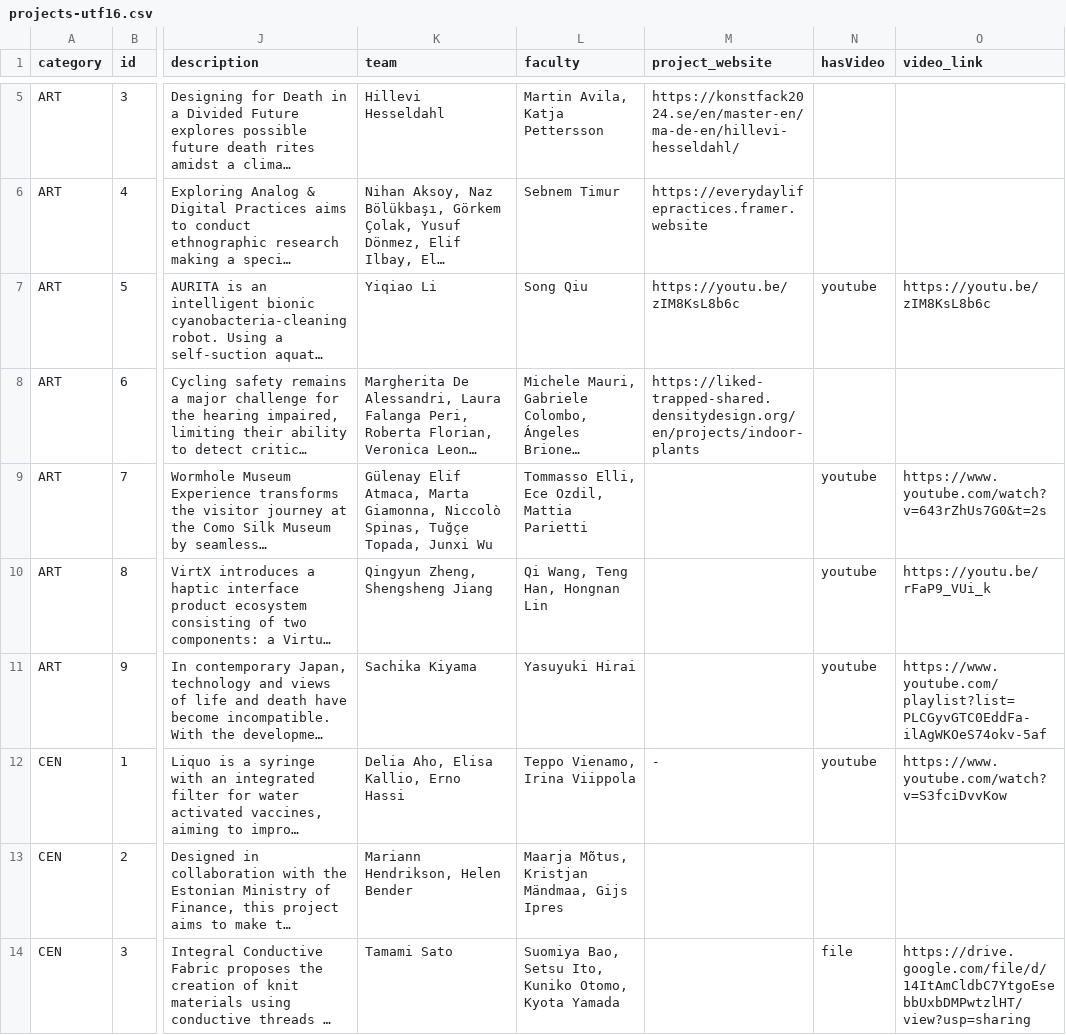
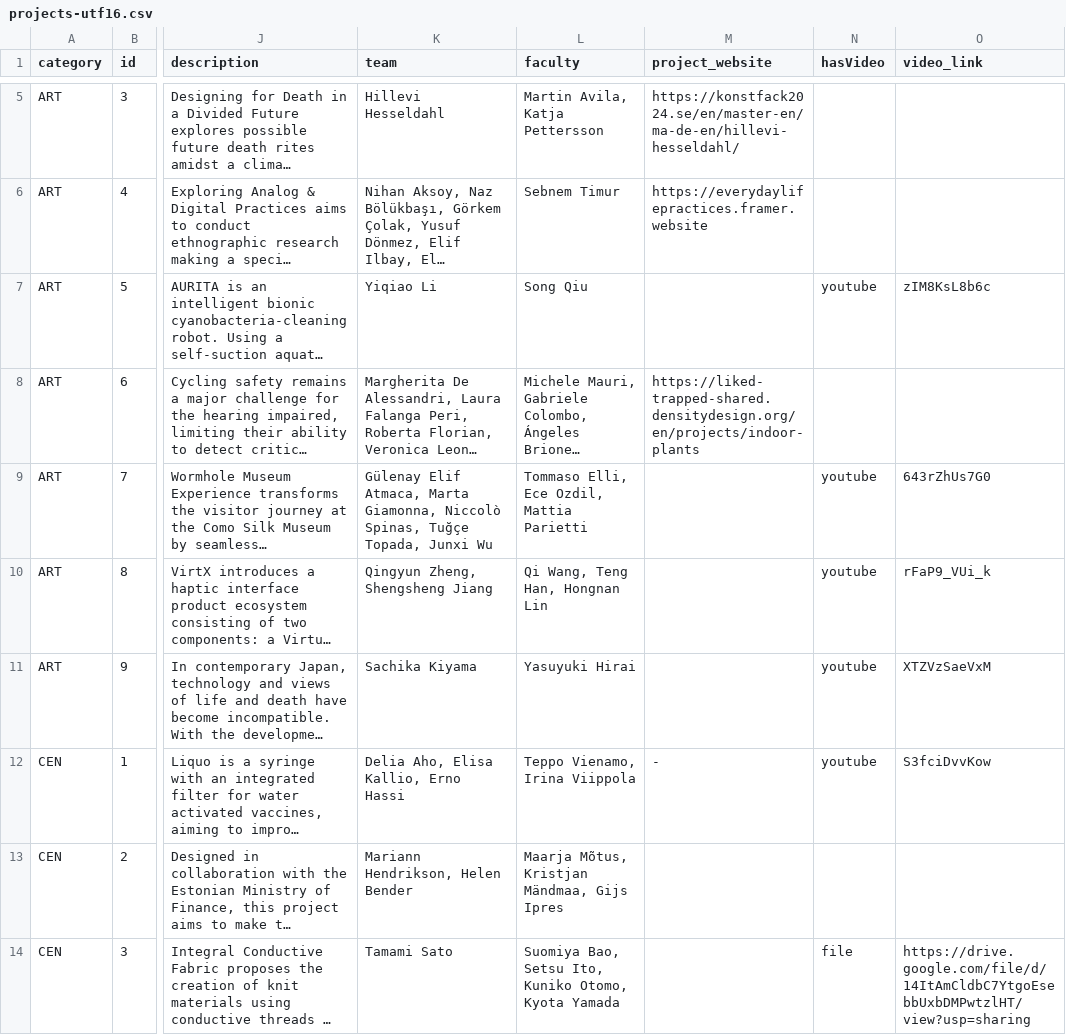
Before and after one commit to Federium/interdependence, a CSV file: generateDataset/projects-utf16.csv, drawn as a sheet; only a part is shown, gaps mark what is left out; long unchanged cells end in …; the diff covers the shown part only; the diff names each change by its address in the sheet, - before the commit and + after, or states it on an @@ line.

Commit message:
implementazione video

```diff
--- a/generateDataset/projects-utf16.csv
+++ b/generateDataset/projects-utf16.csv
-M7 (project_website): https://youtu.be/zIM8KsL8b6c
+M7 (project_website): (empty)
-O7 (video_link): https://youtu.be/zIM8KsL8b6c
+O7 (video_link): zIM8KsL8b6c
-L9 (faculty): Tommasso Elli, Ece Ozdil, Mattia Parietti
+L9 (faculty): Tommaso Elli, Ece Ozdil, Mattia Parietti
-O9 (video_link): https://www.youtube.com/watch?v=643rZhUs7G0&t=2s
+O9 (video_link): 643rZhUs7G0
-O10 (video_link): https://youtu.be/rFaP9_VUi_k
+O10 (video_link): rFaP9_VUi_k
-O11 (video_link): https://www.youtube.com/playlist?list=PLCGyvGTC0EddFa-ilAgWKOeS74okv-5af
+O11 (video_link): XTZVzSaeVxM
-O12 (video_link): https://www.youtube.com/watch?v=S3fciDvvKow
+O12 (video_link): S3fciDvvKow
```
Also changed, not shown: 19 edited cells elsewhere in this file, 26 other files.
